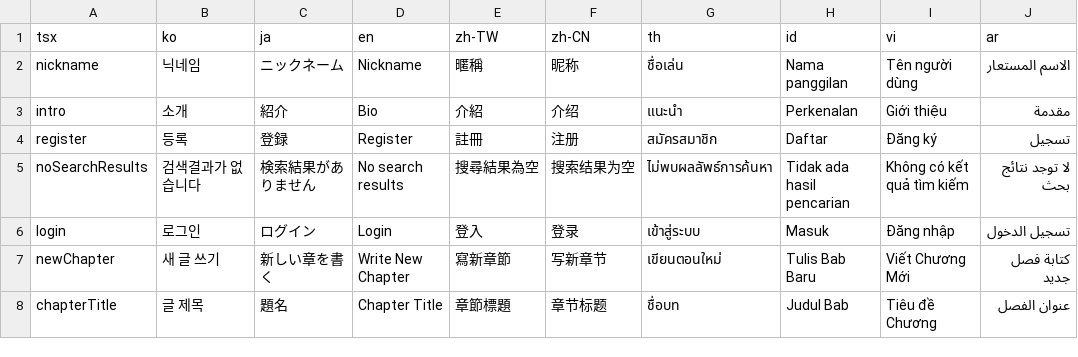
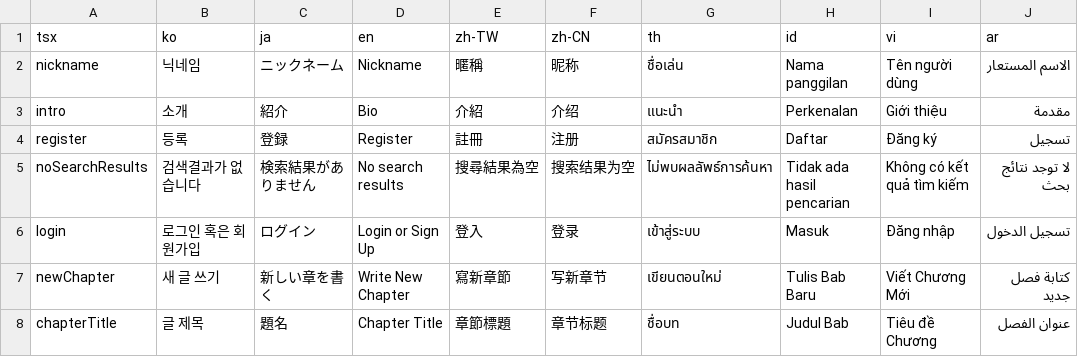
Before and after one commit to rafi-isakh/animation-studio, a CSV file: public/translations.csv, drawn as a sheet; only a part is shown; the diff names each change by its address in the sheet, - before the commit and + after, or states it on an @@ line.

Commit message:
Put back the stars, change login to login or register

```diff
--- a/public/translations.csv
+++ b/public/translations.csv
-B6 (ko): 로그인
+B6 (ko): 로그인 혹은 회원가입
-D6 (en): Login
+D6 (en): Login or Sign Up
```
Also changed, not shown: 1 other file.
